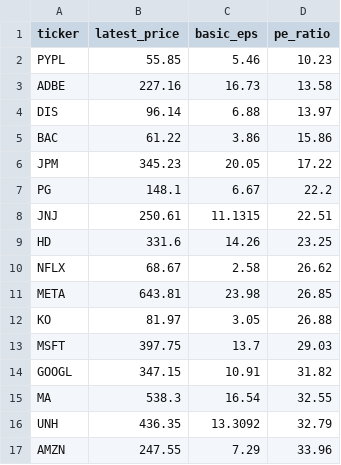
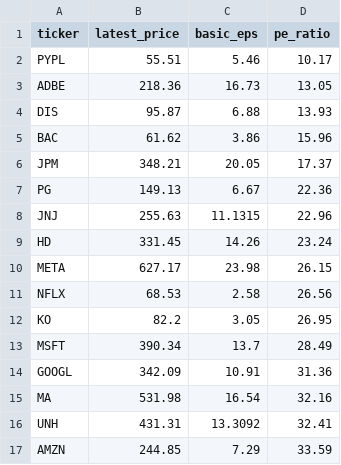
Before and after one commit to laihoangson/financial-analytic, a CSV file: data/query_data/result6.csv, drawn as a sheet; only a part is shown; the diff covers the shown part only.

```diff
--- a/data/query_data/result6.csv
+++ b/data/query_data/result6.csv
@@ -1,17 +1,17 @@
 ticker,latest_price,basic_eps,pe_ratio
-PYPL,55.85,5.46,10.23
-ADBE,227.16,16.73,13.58
-DIS,96.14,6.88,13.97
-BAC,61.22,3.86,15.86
-JPM,345.23,20.05,17.22
-PG,148.1,6.67,22.2
-JNJ,250.61,11.1315,22.51
-HD,331.6,14.26,23.25
-NFLX,68.67,2.58,26.62
-META,643.81,23.98,26.85
-KO,81.97,3.05,26.88
-MSFT,397.75,13.7,29.03
-GOOGL,347.15,10.91,31.82
-MA,538.3,16.54,32.55
-UNH,436.35,13.3092,32.79
-AMZN,247.55,7.29,33.96
+PYPL,55.51,5.46,10.17
+ADBE,218.36,16.73,13.05
+DIS,95.87,6.88,13.93
+BAC,61.62,3.86,15.96
+JPM,348.21,20.05,17.37
+PG,149.13,6.67,22.36
+JNJ,255.63,11.1315,22.96
+HD,331.45,14.26,23.24
+META,627.17,23.98,26.15
+NFLX,68.53,2.58,26.56
+KO,82.2,3.05,26.95
+MSFT,390.34,13.7,28.49
+GOOGL,342.09,10.91,31.36
+MA,531.98,16.54,32.16
+UNH,431.31,13.3092,32.41
+AMZN,244.85,7.29,33.59
```
Also changed, not shown: 10 edited cells elsewhere in this file, data/query_data/result7.csv, data/query_data/result8.csv.
